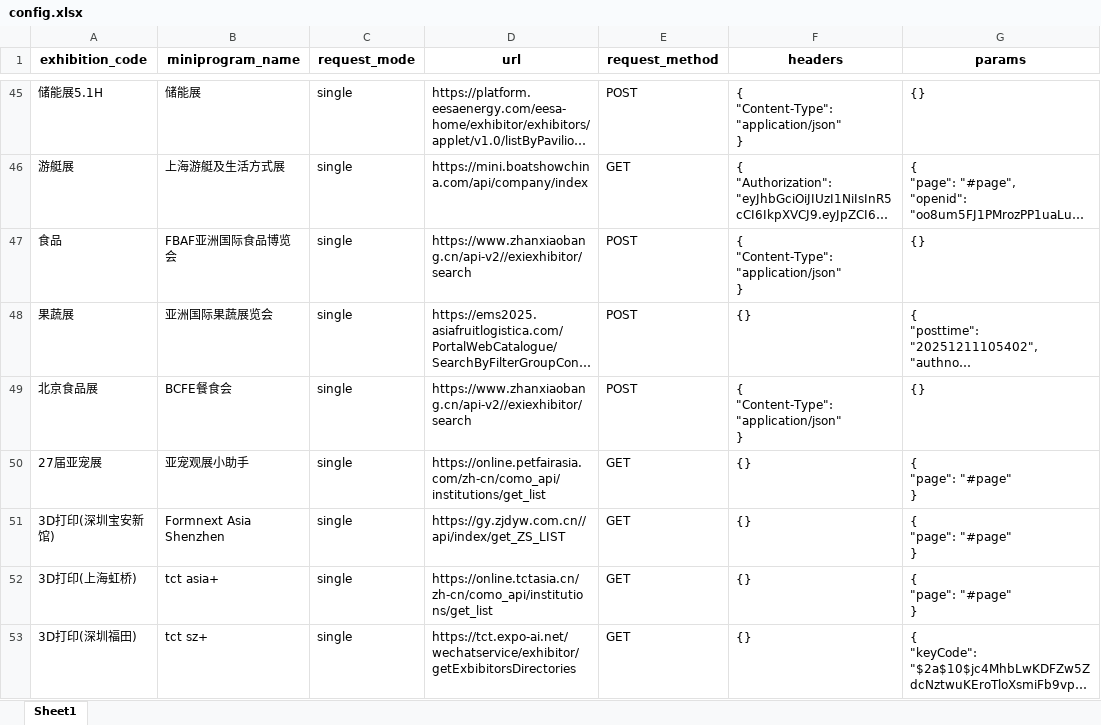
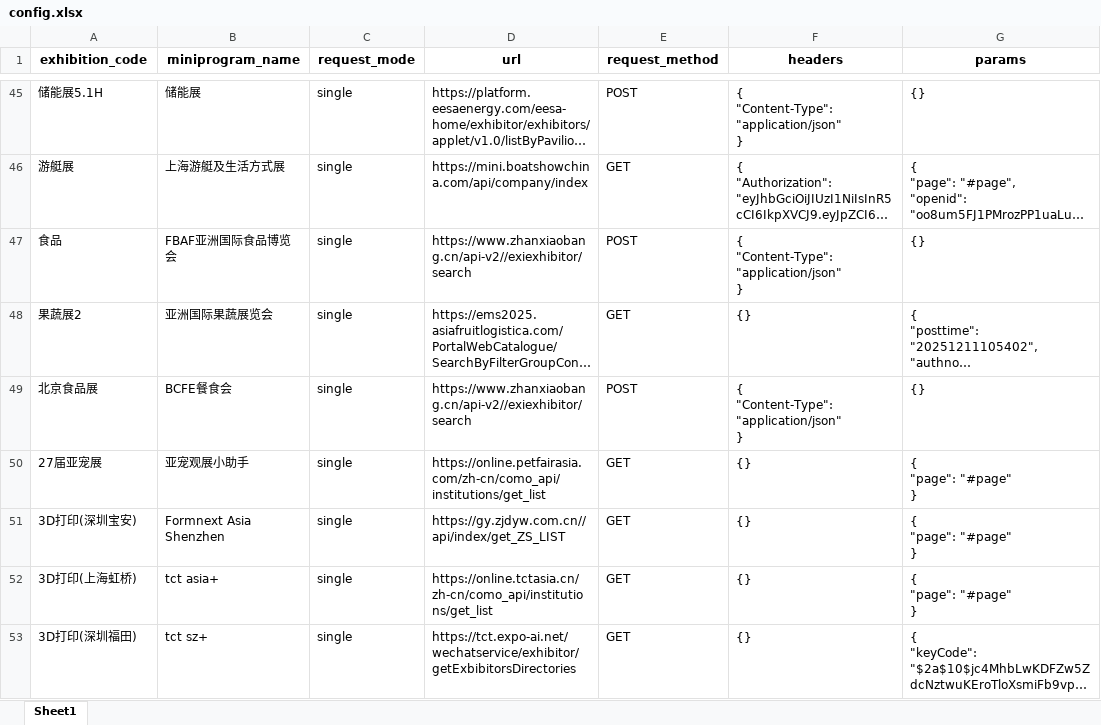
Before and after one commit to henry4286/exhibitor_crawler, an Excel workbook: config.xlsx, sheet Sheet1, drawn as a sheet; only a part is shown, gaps mark what is left out; long unchanged cells end in …; values as stored, in another font and other column widths than the file's, no borders; the diff names each change by its address in the sheet, - before the commit and + after, or states it on an @@ line.

```diff
--- a/config.xlsx (sheet Sheet1)
+++ b/config.xlsx (sheet Sheet1)
-A48 (exhibition_code): 果蔬展
+A48 (exhibition_code): 果蔬展2
-E48 (request_method): POST
+E48 (request_method): GET
-A51 (exhibition_code): 3D打印(深圳宝安新馆)
+A51 (exhibition_code): 3D打印(深圳宝安)
```
Also changed, not shown: 18 other files.
